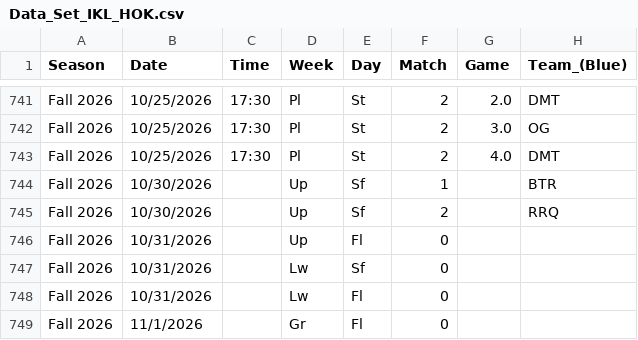
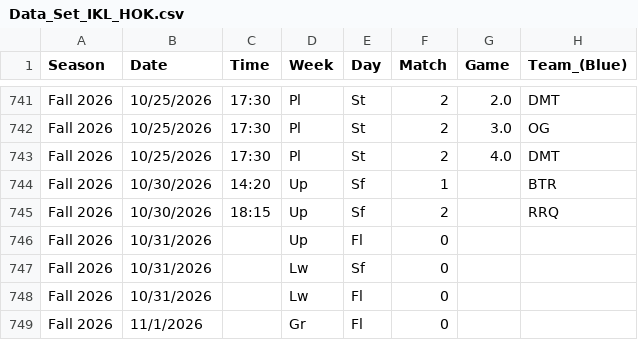
Before and after one commit to Davaard/Webportofolio, a CSV file: Data_Set_IKL_HOK.csv, drawn as a sheet; only a part is shown, gaps mark what is left out; the diff names each change by its address in the sheet, - before the commit and + after, or states it on an @@ line.

Commit message:
pembaruan jadwal

```diff
--- a/Data_Set_IKL_HOK.csv
+++ b/Data_Set_IKL_HOK.csv
-C744 (Time): (empty)
+C744 (Time): 14:20
-C745 (Time): (empty)
+C745 (Time): 18:15
```
